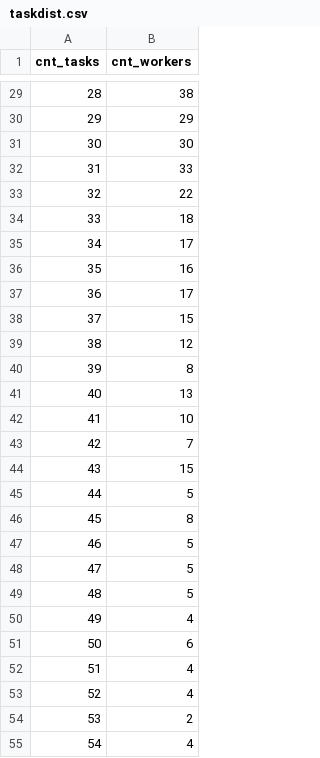
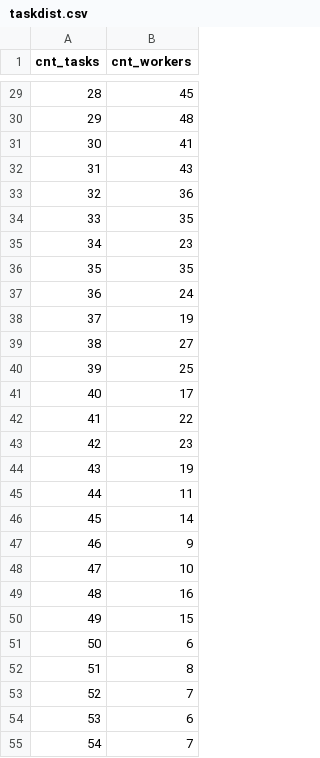
Before and after one commit to ipeirotis/mturk-surveys, a CSV file: docs/homage-video/data/taskdist.csv, drawn as a sheet; only a part is shown, gaps mark what is left out; the diff covers the shown part only.

```diff
--- a/docs/homage-video/data/taskdist.csv
+++ b/docs/homage-video/data/taskdist.csv
@@ -29,27 +29,27 @@ cnt_tasks,cnt_workers
-28,38
-29,29
-30,30
-31,33
-32,22
-33,18
-34,17
-35,16
-36,17
-37,15
-38,12
-39,8
-40,13
-41,10
-42,7
-43,15
-44,5
-45,8
-46,5
-47,5
-48,5
-49,4
+28,45
+29,48
+30,41
+31,43
+32,36
+33,35
+34,23
+35,35
+36,24
+37,19
+38,27
+39,25
+40,17
+41,22
+42,23
+43,19
+44,11
+45,14
+46,9
+47,10
+48,16
+49,15
 50,6
-51,4
-52,4
-53,2
-54,4
+51,8
+52,7
+53,6
+54,7
```
Also changed, not shown: 18 added rows, 3 removed rows and 42 edited cells elsewhere in this file, docs/homage-video/data/country_year.csv, docs/homage-video/data/daily.csv, 23 other files.
